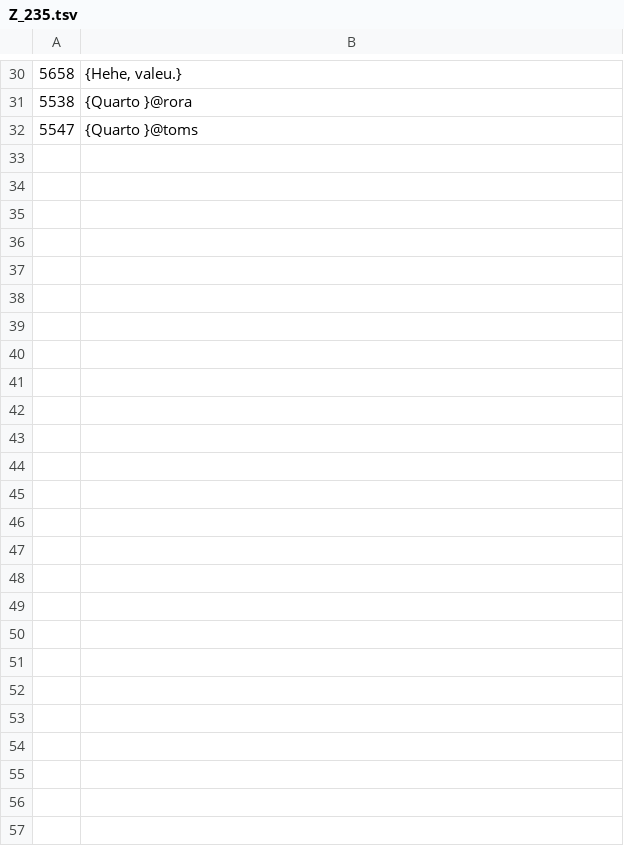
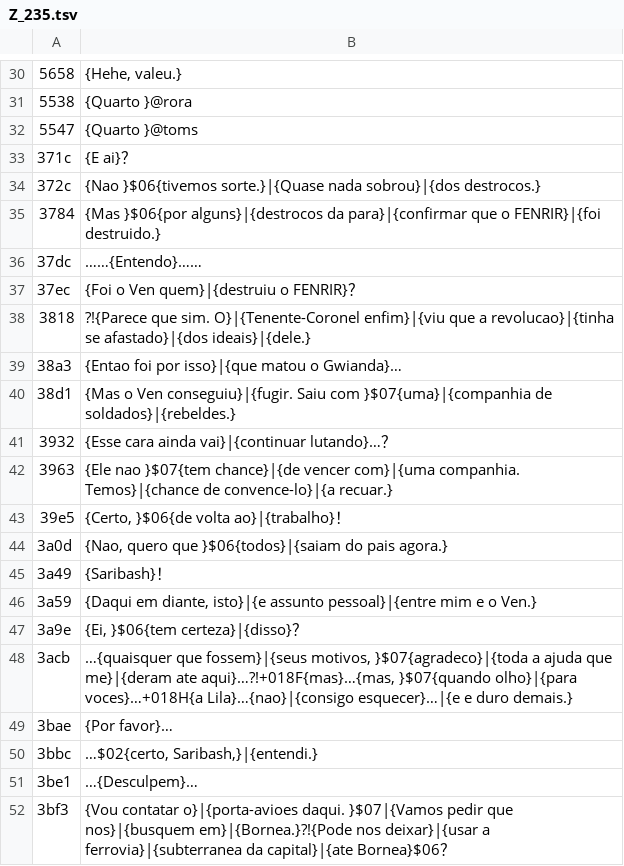
Before and after one commit to Kyllemn/PS2TVCRT, a TSV file: frontmission2-trad/pt/Z_235.tsv, drawn as a sheet; only a part is shown, gaps mark what is left out; the diff covers the shown part only.

```diff
--- a/frontmission2-trad/pt/Z_235.tsv
+++ b/frontmission2-trad/pt/Z_235.tsv
@@ -32 +32,21 @@
 5547	{Quarto }@toms
+371c	{E ai}？
+372c	{Nao }$06{tivemos sorte.}|{Quase nada sobrou}|{dos destrocos.}
+3784	{Mas }$06{por alguns}|{destrocos da para}|{confirmar que o FENRIR}|{foi destruido.}
+37dc	……{Entendo}……
+37ec	{Foi o Ven quem}|{destruiu o FENRIR}？
+3818	?!{Parece que sim. O}|{Tenente-Coronel enfim}|{viu que a revolucao}|{tinha se afastado}|{dos ideais}|{dele.}
+38a3	{Entao foi por isso}|{que matou o Gwianda}…
+38d1	{Mas o Ven conseguiu}|{fugir. Saiu com }$07{uma}|{companhia de soldados}|{rebeldes.}
+3932	{Esse cara ainda vai}|{continuar lutando}…？
+3963	{Ele nao }$07{tem chance}|{de vencer com}|{uma companhia. Temos}|{chance de convence-lo}|{a recuar.}
+39e5	{Certo, }$06{de volta ao}|{trabalho}！
+3a0d	{Nao, quero que }$06{todos}|{saiam do pais agora.}
+3a49	{Saribash}！
+3a59	{Daqui em diante, isto}|{e assunto pessoal}|{entre mim e o Ven.}
+3a9e	{Ei, }$06{tem certeza}|{disso}？
+3acb	…{quaisquer que fossem}|{seus motivos, }$07{agradeco}|{toda a ajuda que me}|{deram ate aqui}…?!+018F{mas}…{mas, }$07{quando olho}|{para voces}…+018H{a Lila}…{nao}|{consigo esquecer}…|{e e duro demais.}
+3bae	{Por favor}…
+3bbc	…$02{certo, Saribash,}|{entendi.}
+3be1	…{Desculpem}…
+3bf3	{Vou contatar o}|{porta-avioes daqui. }$07|{Vamos pedir que nos}|{busquem em}|{Bornea.}?!{Pode nos deixar}|{usar a ferrovia}|{subterranea da capital}|{ate Bornea}$06？
```
Also changed, not shown: 61 added rows elsewhere in this file, frontmission2-trad/pt/Z_234.tsv, frontmission2-trad/pt/Z_236.tsv, 1 other file.
